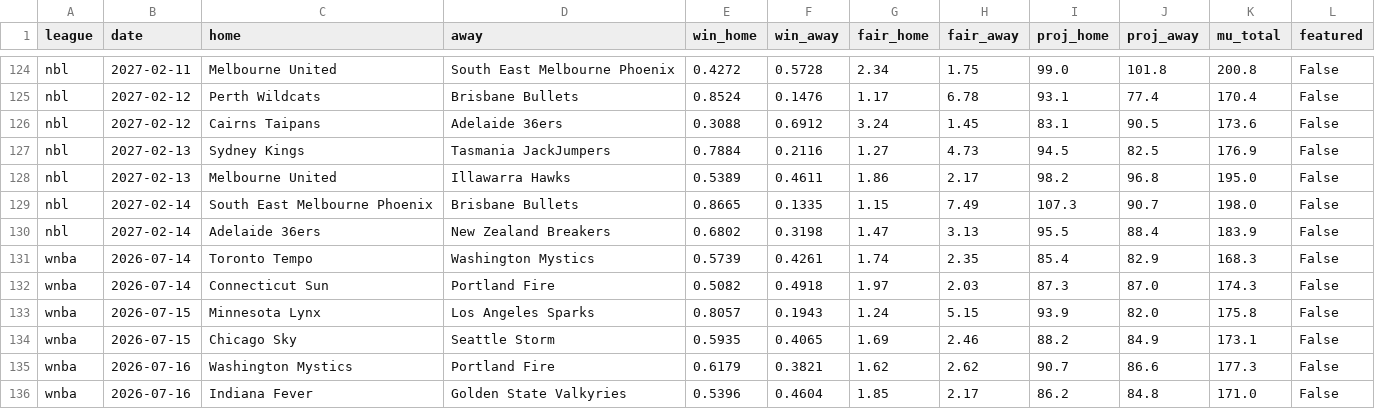
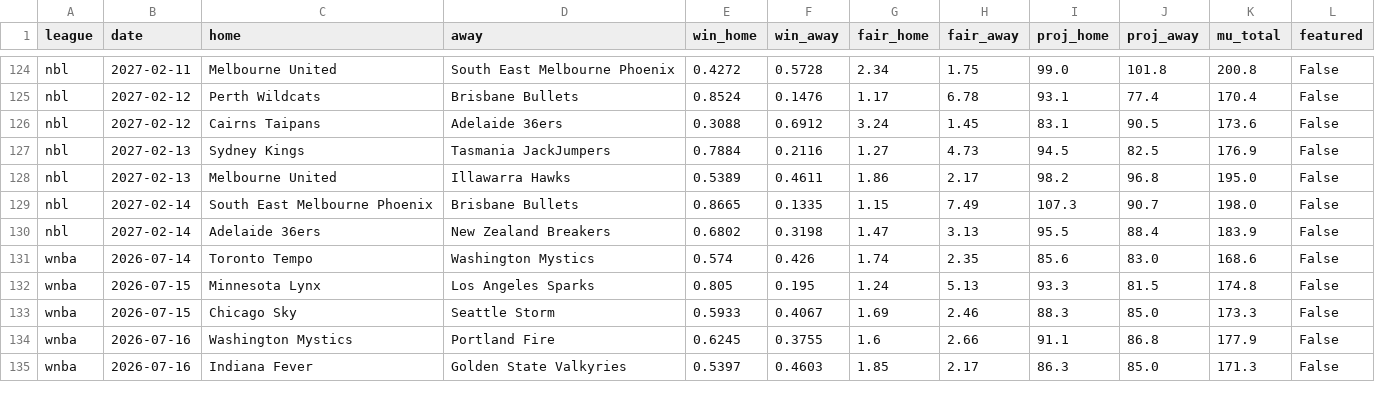
Before and after one commit to DanielTomaro13/Basketball-Modelling, a CSV file: reports/predictions.csv, drawn as a sheet; only a part is shown, gaps mark what is left out; the diff covers the shown part only.

```diff
--- a/reports/predictions.csv
+++ b/reports/predictions.csv
@@ -130,7 +130,6 @@ nbl,2027-02-14,South East Melbourne Phoenix,Brisbane Bullets,0.8665,0.1335,1.15,
 nbl,2027-02-14,Adelaide 36ers,New Zealand Breakers,0.6802,0.3198,1.47,3.13,95.5,88.4,183.9,False
-wnba,2026-07-14,Toronto Tempo,Washington Mystics,0.5739,0.4261,1.74,2.35,85.4,82.9,168.3,False
-wnba,2026-07-14,Connecticut Sun,Portland Fire,0.5082,0.4918,1.97,2.03,87.3,87.0,174.3,False
-wnba,2026-07-15,Minnesota Lynx,Los Angeles Sparks,0.8057,0.1943,1.24,5.15,93.9,82.0,175.8,False
-wnba,2026-07-15,Chicago Sky,Seattle Storm,0.5935,0.4065,1.69,2.46,88.2,84.9,173.1,False
-wnba,2026-07-16,Washington Mystics,Portland Fire,0.6179,0.3821,1.62,2.62,90.7,86.6,177.3,False
-wnba,2026-07-16,Indiana Fever,Golden State Valkyries,0.5396,0.4604,1.85,2.17,86.2,84.8,171.0,False
+wnba,2026-07-14,Toronto Tempo,Washington Mystics,0.574,0.426,1.74,2.35,85.6,83.0,168.6,False
+wnba,2026-07-15,Minnesota Lynx,Los Angeles Sparks,0.805,0.195,1.24,5.13,93.3,81.5,174.8,False
+wnba,2026-07-15,Chicago Sky,Seattle Storm,0.5933,0.4067,1.69,2.46,88.3,85.0,173.3,False
+wnba,2026-07-16,Washington Mystics,Portland Fire,0.6245,0.3755,1.6,2.66,91.1,86.8,177.9,False
+wnba,2026-07-16,Indiana Fever,Golden State Valkyries,0.5397,0.4603,1.85,2.17,86.3,85.0,171.3,False
```
Also changed, not shown: 41 edited cells elsewhere in this file, data/fixtures.csv, 33 other files.
